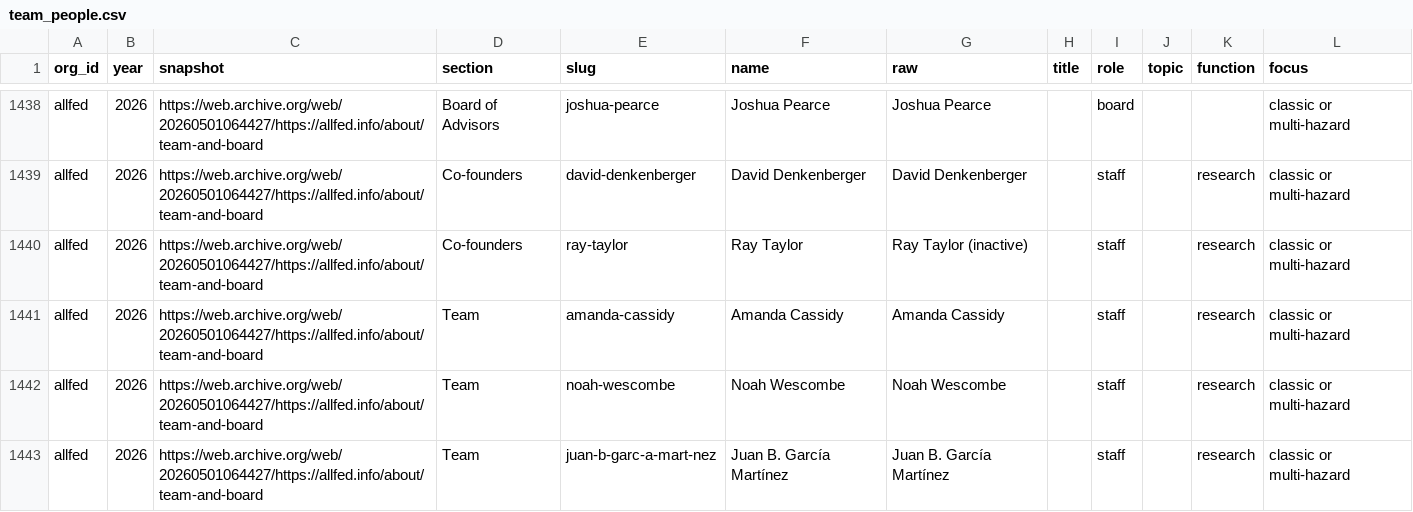
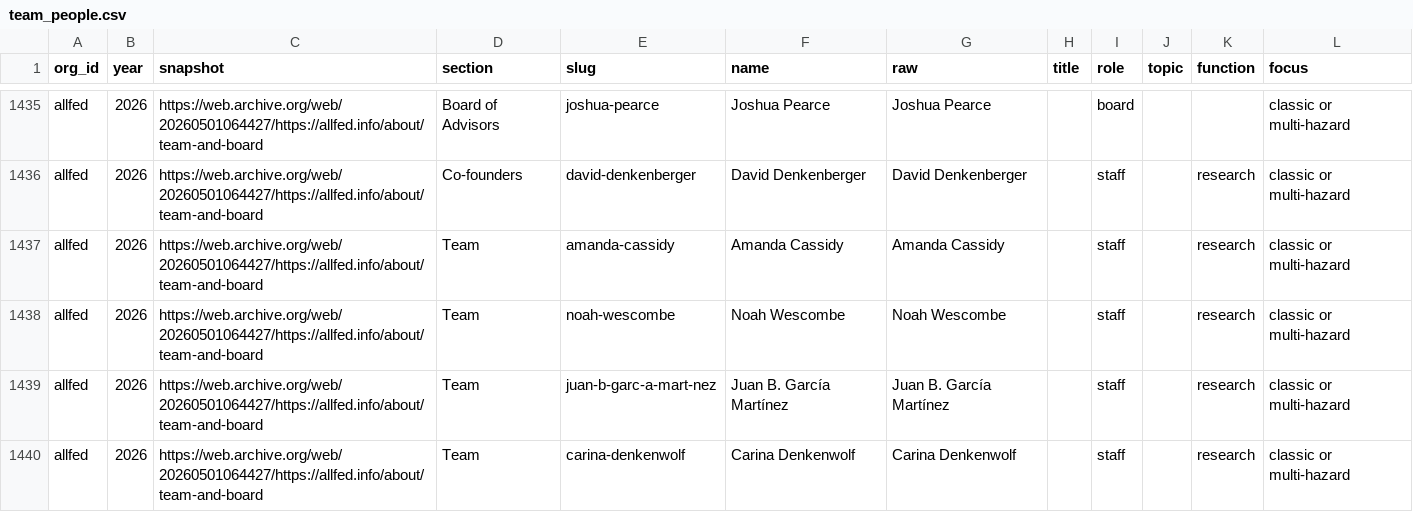
Before and after one commit to florianjehn/GCR-field-overview, a CSV file: data/processed/team_people.csv, drawn as a sheet; only a part is shown, gaps mark what is left out; the shorter side is filled out with more unchanged rows; the diff covers the shown part only.

```diff
--- a/data/processed/team_people.csv
+++ b/data/processed/team_people.csv
@@ -1439,3 +1436,2 @@ allfed,2026,https://web.archive.org/web/20260501064427/https://allfed.info/about
 allfed,2026,https://web.archive.org/web/20260501064427/https://allfed.info/about/team-and-board,Co-founders,david-denkenberger,David Denkenberger,David Denkenberger,,staff,,research,classic or multi-hazard
-allfed,2026,https://web.archive.org/web/20260501064427/https://allfed.info/about/team-and-board,Co-founders,ray-taylor,Ray Taylor,Ray Taylor (inactive),,staff,,research,classic or multi-hazard
 allfed,2026,https://web.archive.org/web/20260501064427/https://allfed.info/about/team-and-board,Team,amanda-cassidy,Amanda Cassidy,Amanda Cassidy,,staff,,research,classic or multi-hazard
```
Also changed, not shown: 10 removed rows elsewhere in this file, data/processed/staff_by_function.csv, data/processed/staff_by_year.csv, 5 other files.
